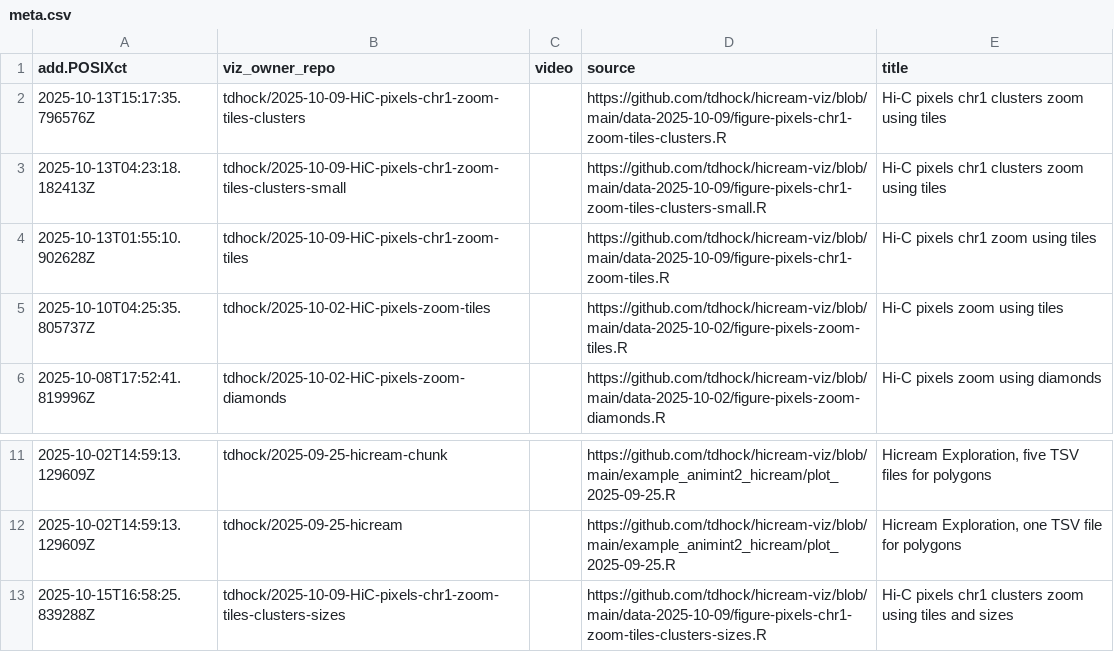
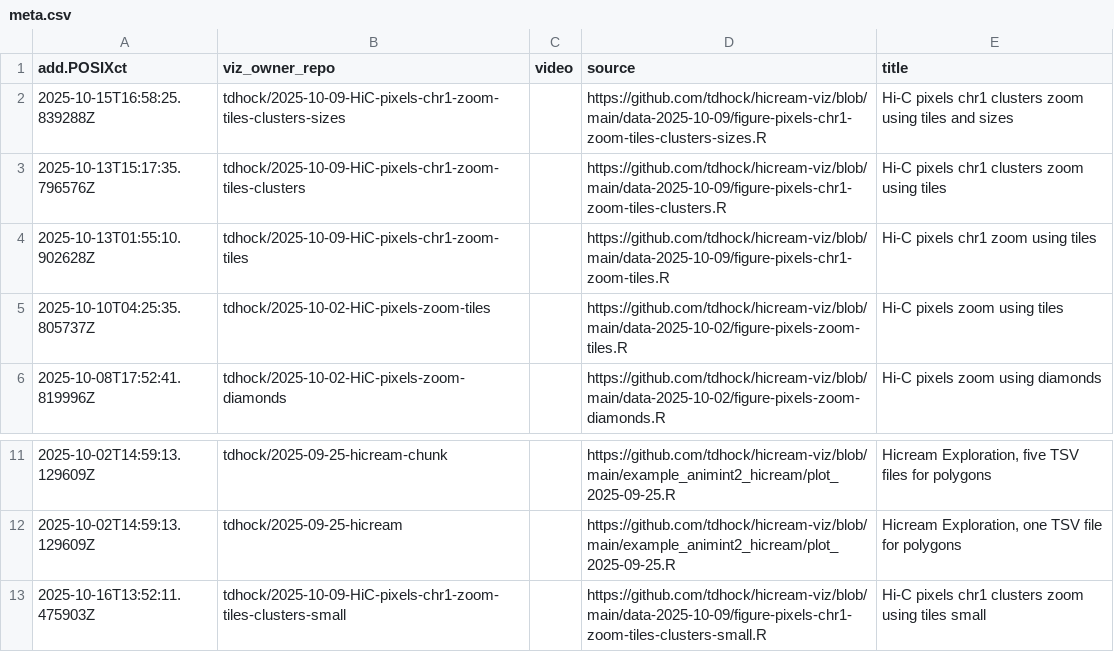
Before and after one commit to tdhock/gallery-hic, a CSV file: meta.csv, drawn as a sheet; only a part is shown, gaps mark what is left out.

```diff
--- a/meta.csv
+++ b/meta.csv
@@ -1,4 +1,4 @@
 add.POSIXct,viz_owner_repo,video,source,title
+2025-10-15T16:58:25.839288Z,tdhock/2025-10-09-HiC-pixels-chr1-zoom-tiles-clusters-sizes,,https://github.com/tdhock/hicream-viz/blob/main/data-2025-10-09/figure-pixels-chr1-zoom-tiles-clusters-sizes.R,Hi-C pixels chr1 clusters zoom using tiles and sizes
 2025-10-13T15:17:35.796576Z,tdhock/2025-10-09-HiC-pixels-chr1-zoom-tiles-clusters,,https://github.com/tdhock/hicream-viz/blob/main/data-2025-10-09/figure-pixels-chr1-zoom-tiles-clusters.R,Hi-C pixels chr1 clusters zoom using tiles
-2025-10-13T04:23:18.182413Z,tdhock/2025-10-09-HiC-pixels-chr1-zoom-tiles-clusters-small,,https://github.com/tdhock/hicream-viz/blob/main/data-2025-10-09/figure-pixels-chr1-zoom-tiles-clusters-small.R,Hi-C pixels chr1 clusters zoom using tiles
 2025-10-13T01:55:10.902628Z,tdhock/2025-10-09-HiC-pixels-chr1-zoom-tiles,,https://github.com/tdhock/hicream-viz/blob/main/data-2025-10-09/figure-pixels-chr1-zoom-tiles.R,Hi-C pixels chr1 zoom using tiles
@@ -12,2 +12,2 @@ add.POSIXct,viz_owner_repo,video,source,title
 2025-10-02T14:59:13.129609Z,tdhock/2025-09-25-hicream,,https://github.com/tdhock/hicream-viz/blob/main/example_animint2_hicream/plot_2025-09-25.R,"Hicream Exploration, one TSV file for polygons"
-2025-10-15T16:58:25.839288Z,tdhock/2025-10-09-HiC-pixels-chr1-zoom-tiles-clusters-sizes,,https://github.com/tdhock/hicream-viz/blob/main/data-2025-10-09/figure-pixels-chr1-zoom-tiles-clusters-sizes.R,Hi-C pixels chr1 clusters zoom using tiles and sizes
+2025-10-16T13:52:11.475903Z,tdhock/2025-10-09-HiC-pixels-chr1-zoom-tiles-clusters-small,,https://github.com/tdhock/hicream-viz/blob/main/data-2025-10-09/figure-pixels-chr1-zoom-tiles-clusters-small.R,Hi-C pixels chr1 clusters zoom using tiles small
```
Also changed, not shown: 1 other file.
